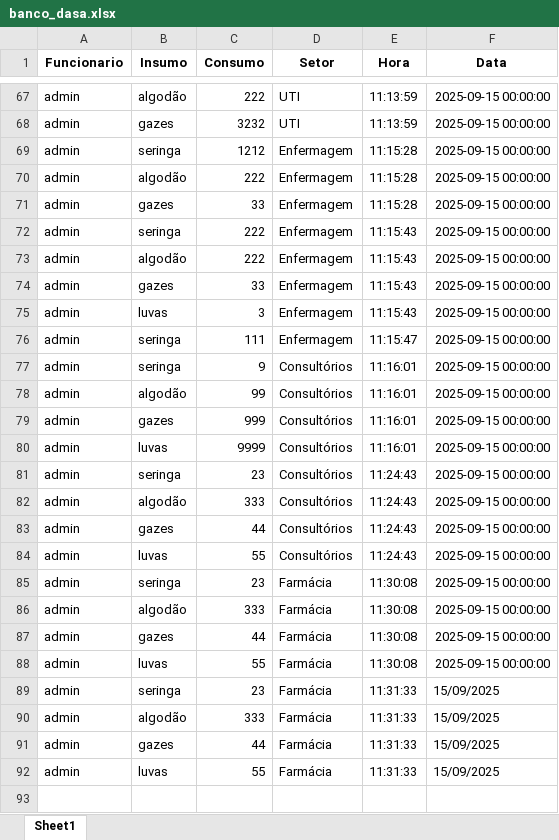
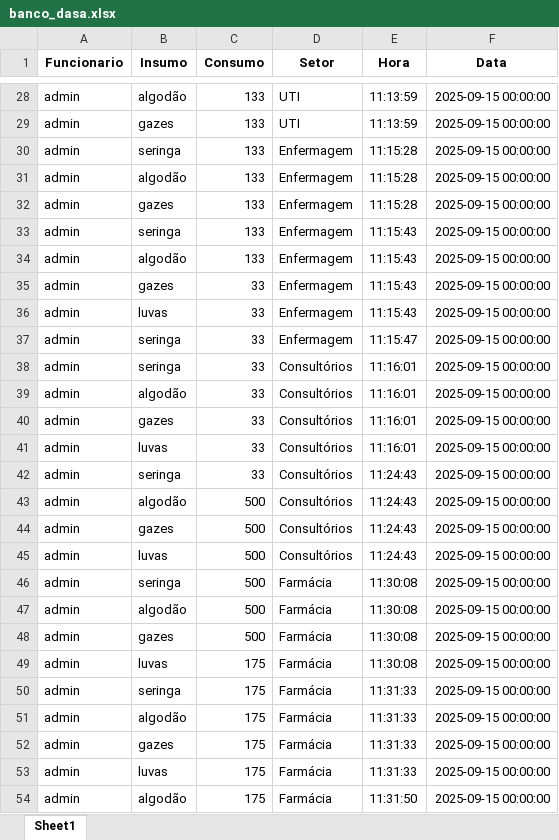
Before and after one commit to BitWise-FIAP/site-dasa, an Excel workbook: banco_dasa.xlsx, sheet Sheet1, drawn as a sheet; only a part is shown, gaps mark what is left out; values as stored, in another font and other column widths than the file's, no borders; addresses are those after the commit; the diff covers the shown part only; the diff names each change by its address in the sheet, - before the commit and + after, or states it on an @@ line.

```diff
--- a/banco_dasa.xlsx (sheet Sheet1)
+++ b/banco_dasa.xlsx (sheet Sheet1)
-C28 (Consumo): 222
+C28 (Consumo): 133
-C29 (Consumo): 3232
+C29 (Consumo): 133
-C30 (Consumo): 1212
+C30 (Consumo): 133
-C31 (Consumo): 222
+C31 (Consumo): 133
-C32 (Consumo): 33
+C32 (Consumo): 133
-C33:C34 (Consumo): 222
+C33:C34 (Consumo): 133
-C36 (Consumo): 3
+C36 (Consumo): 33
-C37 (Consumo): 111
+C37 (Consumo): 33
-C38 (Consumo): 9
+C38 (Consumo): 33
-C39 (Consumo): 99
+C39 (Consumo): 33
-C40 (Consumo): 999
+C40 (Consumo): 33
-C41 (Consumo): 9999
+C41 (Consumo): 33
-C42 (Consumo): 23
+C42 (Consumo): 33
-C43 (Consumo): 333
+C43 (Consumo): 500
-C44 (Consumo): 44
+C44 (Consumo): 500
-C45 (Consumo): 55
+C45 (Consumo): 500
-C46 (Consumo): 23
+C46 (Consumo): 500
-C47 (Consumo): 333
+C47 (Consumo): 500
-C48 (Consumo): 44
+C48 (Consumo): 500
-C49 (Consumo): 55
+C49 (Consumo): 175
-C50 (Consumo): 23
+C50 (Consumo): 175
-F50:F53 (Data): 15/09/2025
+F50:F53 (Data): 2025-09-15 00:00:00
-C51 (Consumo): 333
+C51 (Consumo): 175
-C52 (Consumo): 44
+C52 (Consumo): 175
-C53 (Consumo): 55
+C53 (Consumo): 175
+row 54: admin | algodão | 175 | Farmácia | 11:31:50 | 2025-09-15 00:00:00
```
Also changed, not shown: 1 added row, 39 removed rows and 25 edited cells elsewhere in this sheet.
